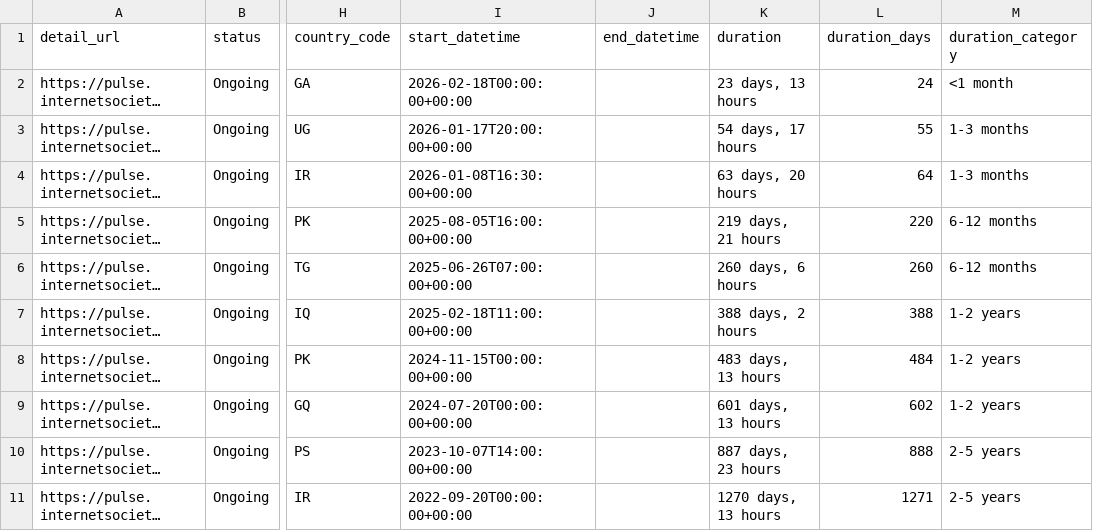
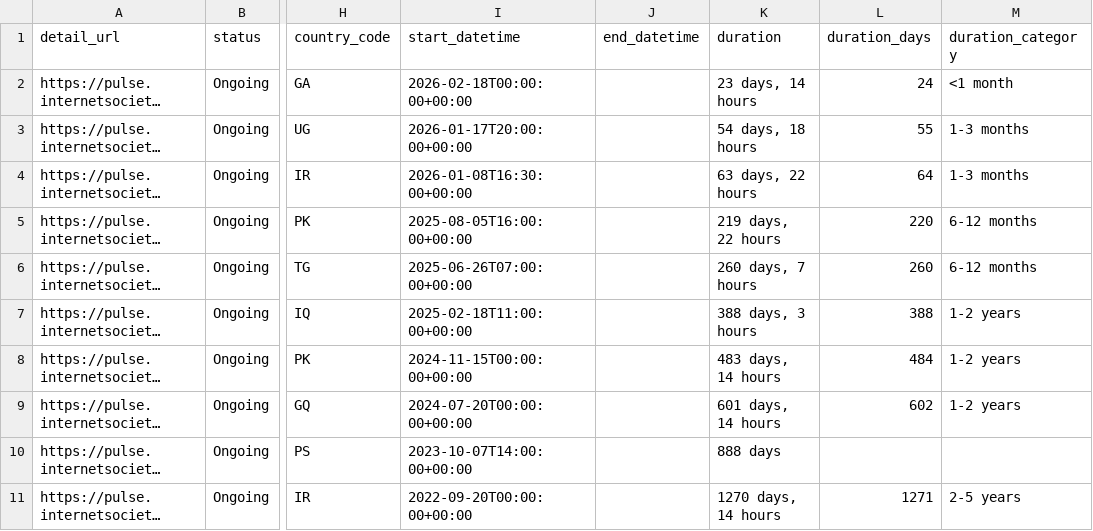
Before and after one commit to ccb2195-ux/Internet-Shutdown-Tracker, a CSV file: internet_shutdowns_processed.csv, drawn as a sheet; only a part is shown, gaps mark what is left out; long unchanged cells end in …; the diff names each change by its address in the sheet, - before the commit and + after, or states it on an @@ line.

```diff
--- a/internet_shutdowns_processed.csv
+++ b/internet_shutdowns_processed.csv
-K2 (duration): 23 days, 13 hours
+K2 (duration): 23 days, 14 hours
-K3 (duration): 54 days, 17 hours
+K3 (duration): 54 days, 18 hours
-K4 (duration): 63 days, 20 hours
+K4 (duration): 63 days, 22 hours
-K5 (duration): 219 days, 21 hours
+K5 (duration): 219 days, 22 hours
-K6 (duration): 260 days, 6 hours
+K6 (duration): 260 days, 7 hours
-K7 (duration): 388 days, 2 hours
+K7 (duration): 388 days, 3 hours
-K8 (duration): 483 days, 13 hours
+K8 (duration): 483 days, 14 hours
-K9 (duration): 601 days, 13 hours
+K9 (duration): 601 days, 14 hours
-K10 (duration): 887 days, 23 hours
+K10 (duration): 888 days
-L10 (duration_days): 888
+L10 (duration_days): (empty)
-M10 (duration_category): 2-5 years
+M10 (duration_category): (empty)
-K11 (duration): 1270 days, 13 hours
+K11 (duration): 1270 days, 14 hours
```
Also changed, not shown: internet_shutdowns_ongoing.csv.
